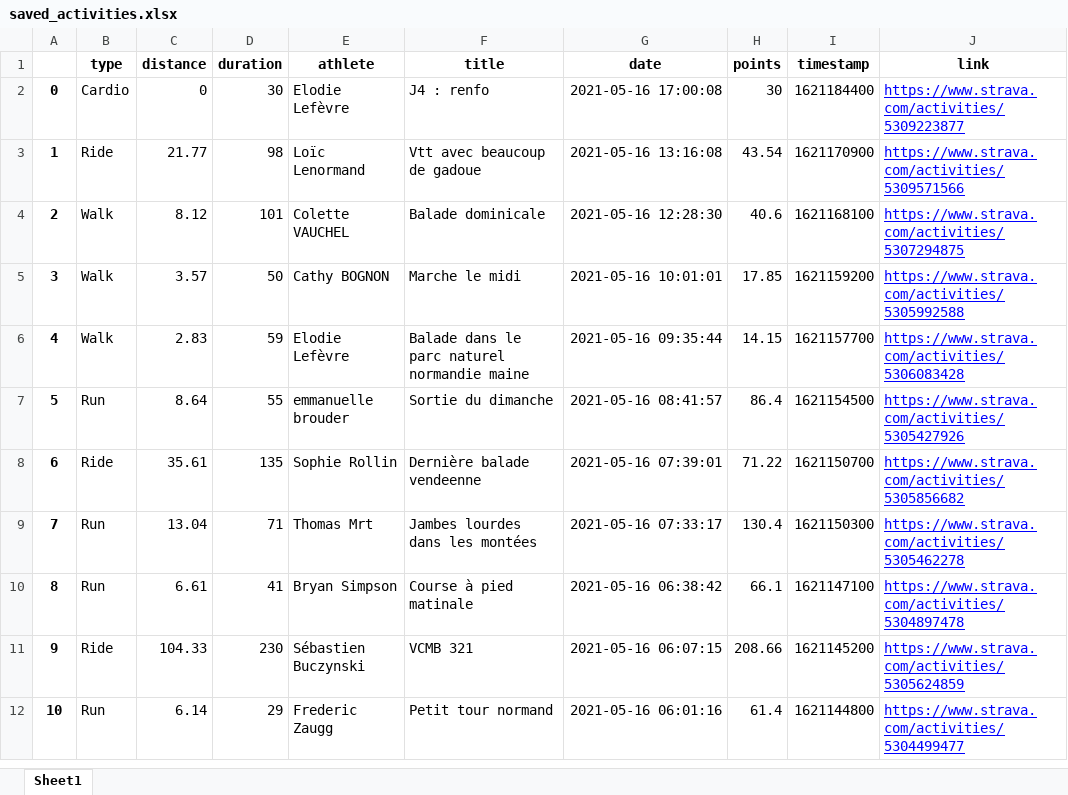
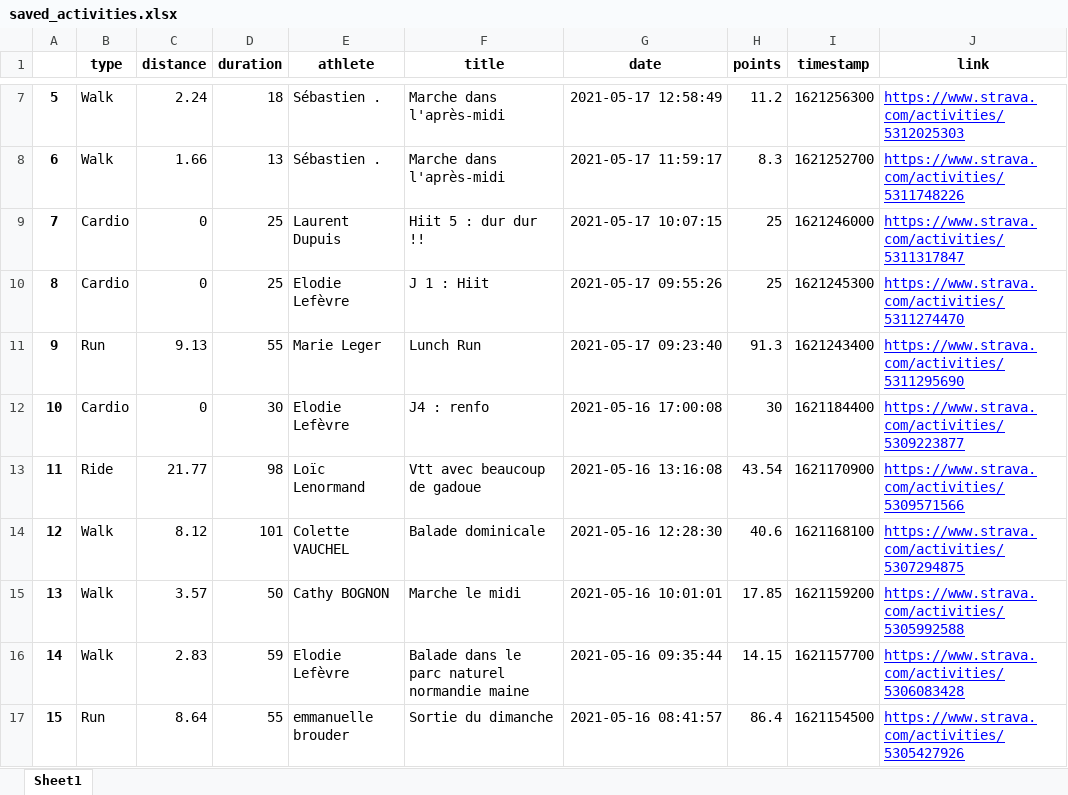
Before and after one commit to bcmb78/bcmb78.github.io, an Excel workbook: defi/saved_activities.xlsx, sheet Sheet1, drawn as a sheet; only a part is shown, gaps mark what is left out; the shorter side is filled out with more unchanged rows; values as stored, in another font and other column widths than the file's, no borders; addresses are those after the commit; the diff covers the shown part only; the diff names each change by its address in the sheet, - before the commit and + after, or states it on an @@ line.

```diff
--- a/defi/saved_activities.xlsx (sheet Sheet1)
+++ b/defi/saved_activities.xlsx (sheet Sheet1)
+row 7: 5 | Walk | 2.24 | 18 | Sébastien . | Marche dans l'après-midi | 2021-05-17 12:58:49 | 11.2 | 1621256300 | https://www.strava.com/activities/5312025303
+row 8: 6 | Walk | 1.66 | 13 | Sébastien . | Marche dans l'après-midi | 2021-05-17 11:59:17 | 8.3 | 1621252700 | https://www.strava.com/activities/5311748226
+row 9: 7 | Cardio | 0 | 25 | Laurent Dupuis | Hiit 5 : dur dur !! | 2021-05-17 10:07:15 | 25 | 1621246000 | https://www.strava.com/activities/5311317847
+row 10: 8 | Cardio | 0 | 25 | Elodie Lefèvre | J 1 : Hiit | 2021-05-17 09:55:26 | 25 | 1621245300 | https://www.strava.com/activities/5311274470
+row 11: 9 | Run | 9.13 | 55 | Marie Leger | Lunch Run | 2021-05-17 09:23:40 | 91.3 | 1621243400 | https://www.strava.com/activities/5311295690
@@ column A renumbered from row 12 down @@
```
Also changed, not shown: 8 added rows and 1 moved row elsewhere in this sheet, 5 other files.
